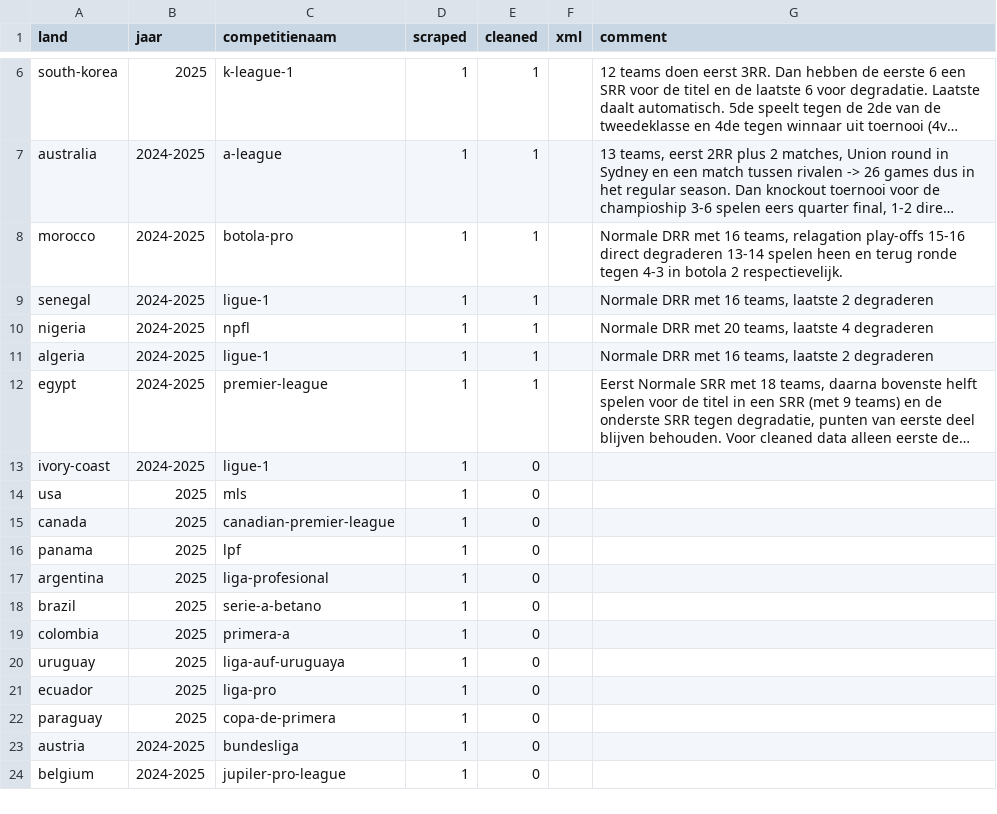
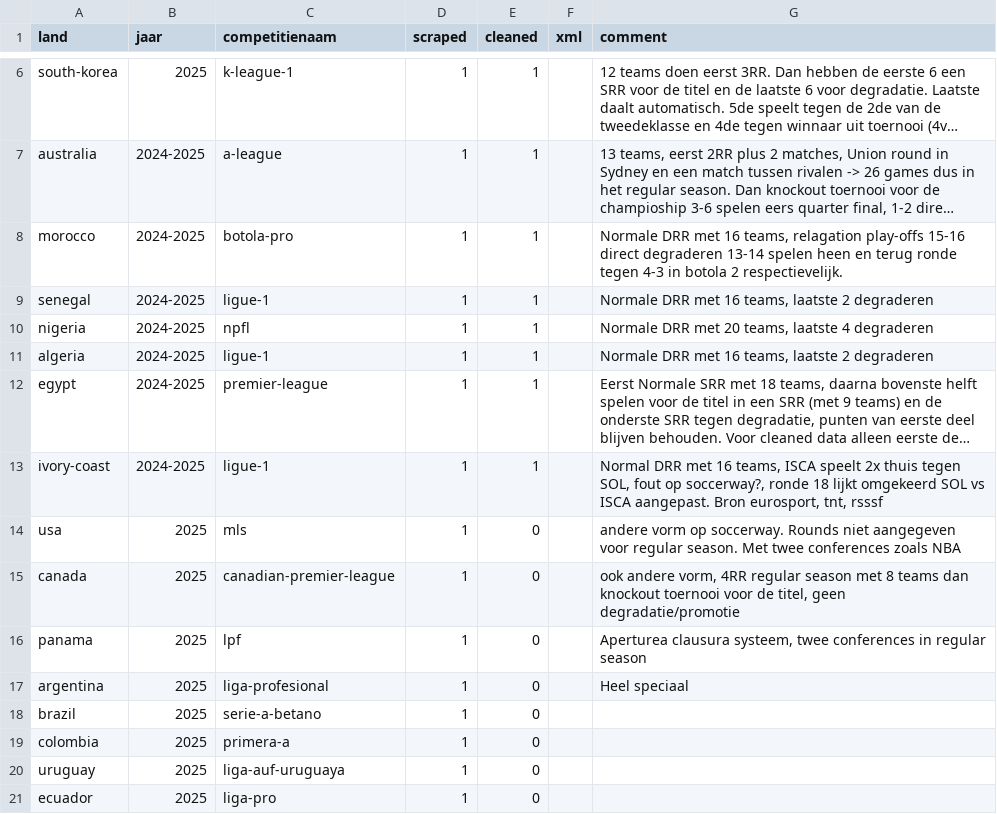
Before and after one commit to simon-cosyns/soccer_schedules_around_the_world, a CSV file: logboek.csv, drawn as a sheet; only a part is shown, gaps mark what is left out; the shorter side is filled out with more unchanged rows; long unchanged cells end in …; the diff names each change by its address in the sheet, - before the commit and + after, or states it on an @@ line.

```diff
--- a/logboek.csv
+++ b/logboek.csv
-E13 (cleaned): 0
+E13 (cleaned): 1
-G13 (comment): (empty)
+G13 (comment): Normal DRR met 16 teams, ISCA speelt 2x thuis tegen SOL, fout op soccerway?, ronde 18 lijkt omgekeerd SOL vs ISCA aangepast. Bron eurosport, tnt, rsssf
-G14 (comment): (empty)
+G14 (comment): andere vorm op soccerway. Rounds niet aangegeven voor regular season. Met twee conferences zoals NBA
-G15 (comment): (empty)
+G15 (comment): ook andere vorm, 4RR regular season met 8 teams dan knockout toernooi voor de titel, geen degradatie/promotie
-G16 (comment): (empty)
+G16 (comment): Aperturea clausura systeem, twee conferences in regular season
-G17 (comment): (empty)
+G17 (comment): Heel speciaal
```
Also changed, not shown: 2 other files.
